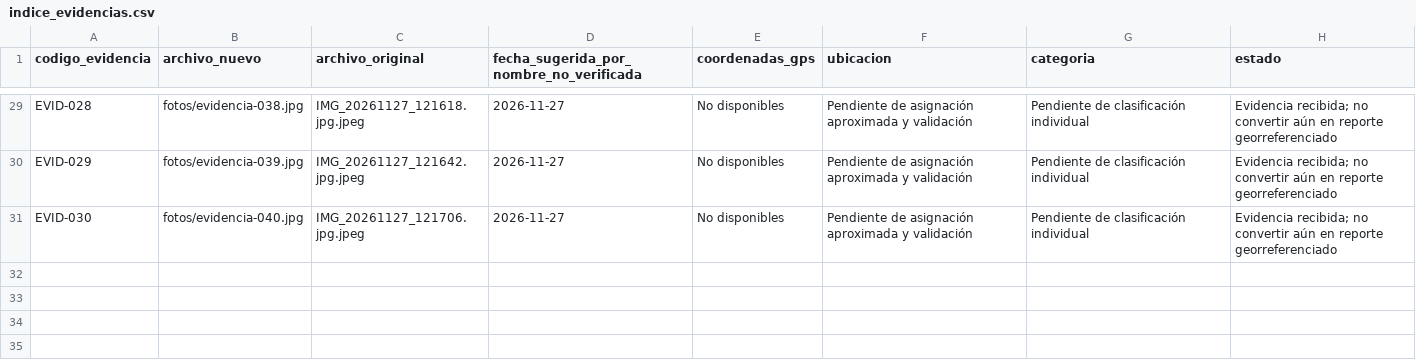
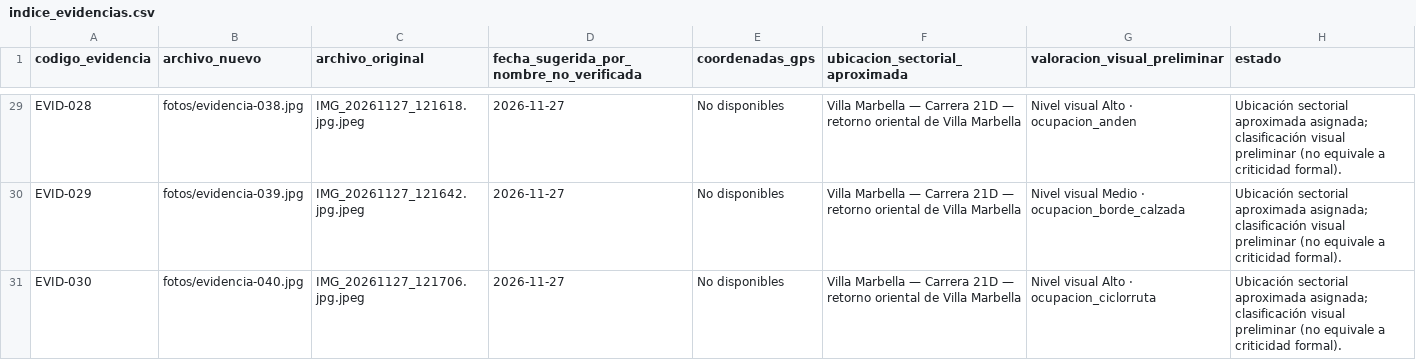
Before and after one commit to Angelsosa98/CONTROL-MAL-PARQUEO, a CSV file: datos/fotos/indice_evidencias.csv, drawn as a sheet; only a part is shown, gaps mark what is left out; the diff covers the shown part only; the diff names each change by its address in the sheet, - before the commit and + after, or states it on an @@ line.

Commit message:
Sincroniza inventario CSV con ubicaciones y valoraciones del JSON

```diff
--- a/datos/fotos/indice_evidencias.csv
+++ b/datos/fotos/indice_evidencias.csv
-F1: ubicacion
+F1: ubicacion_sectorial_aproximada
-G1: categoria
+G1: valoracion_visual_preliminar
-F29:F31 (ubicacion_sectorial_aproximada): Pendiente de asignación aproximada y validación
+F29:F31 (ubicacion_sectorial_aproximada): Villa Marbella — Carrera 21D — retorno oriental de Villa Marbella
-G29 (valoracion_visual_preliminar): Pendiente de clasificación individual
+G29 (valoracion_visual_preliminar): Nivel visual Alto · ocupacion_anden
-H29:H31 (estado): Evidencia recibida; no convertir aún en reporte georreferenciado
+H29:H31 (estado): Ubicación sectorial aproximada asignada; clasificación visual preliminar (no equivale a criticidad formal).
-G30 (valoracion_visual_preliminar): Pendiente de clasificación individual
+G30 (valoracion_visual_preliminar): Nivel visual Medio · ocupacion_borde_calzada
-G31 (valoracion_visual_preliminar): Pendiente de clasificación individual
+G31 (valoracion_visual_preliminar): Nivel visual Alto · ocupacion_ciclorruta
```
Also changed, not shown: 81 edited cells elsewhere in this file.
